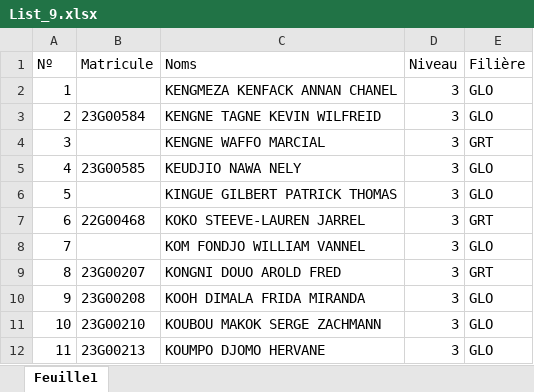
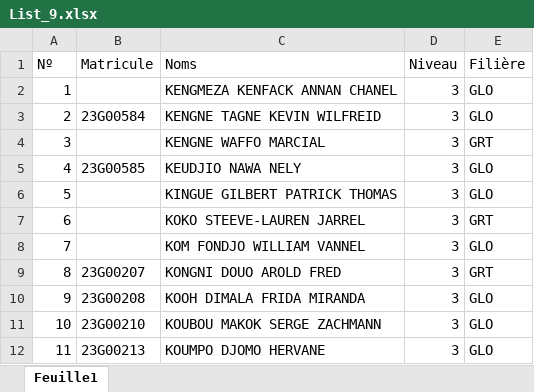
Before and after one commit to Asanflo/ParrainageGIT, an Excel workbook: scripts/List_9.xlsx, sheet Feuille1, drawn as a sheet; only a part is shown; values as stored, in another font and other column widths than the file's, no borders; the diff names each change by its address in the sheet, - before the commit and + after, or states it on an @@ line.

Commit message:
set list 9

```diff
--- a/scripts/List_9.xlsx (sheet Feuille1)
+++ b/scripts/List_9.xlsx (sheet Feuille1)
-B7 (Matricule): 22G00468
+B7 (Matricule): (empty)
```
